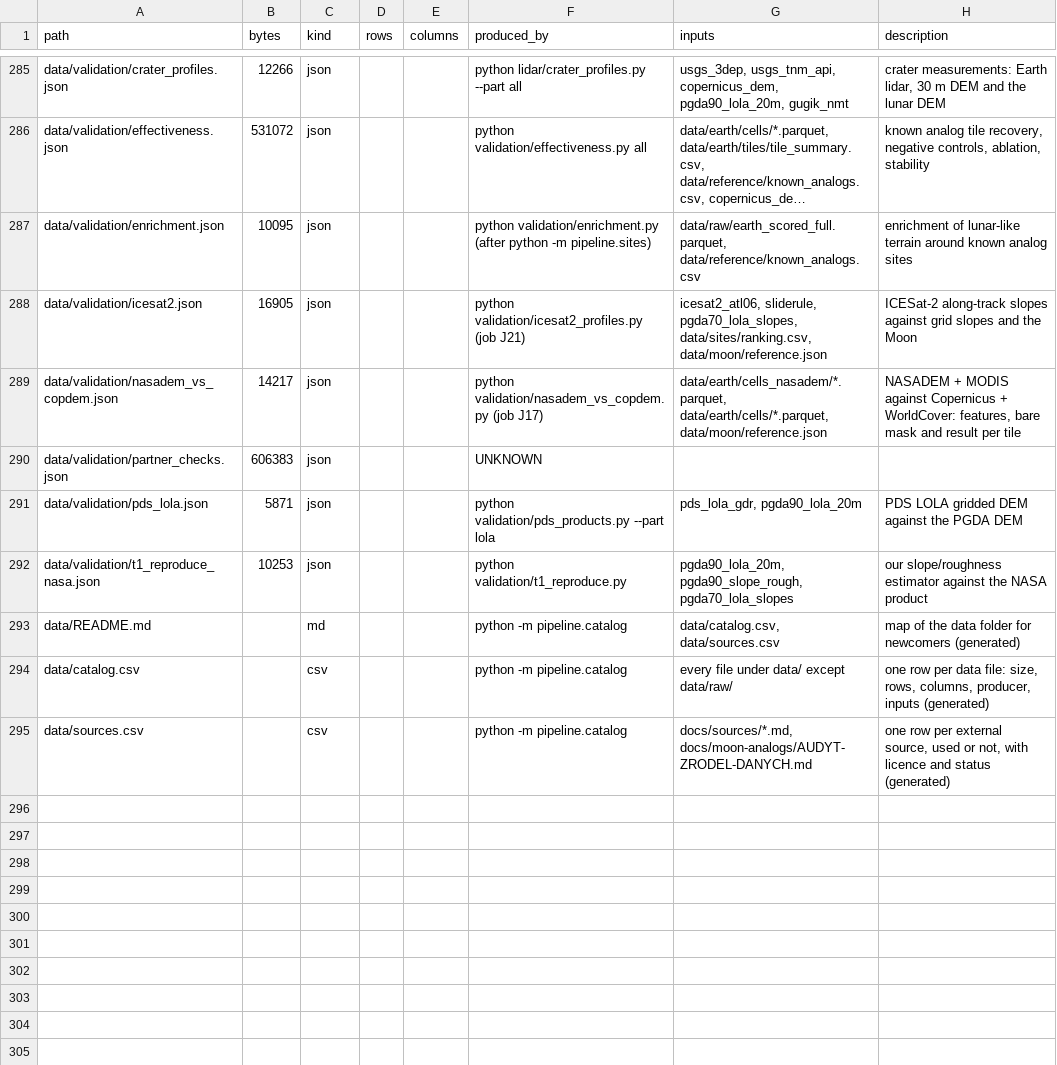
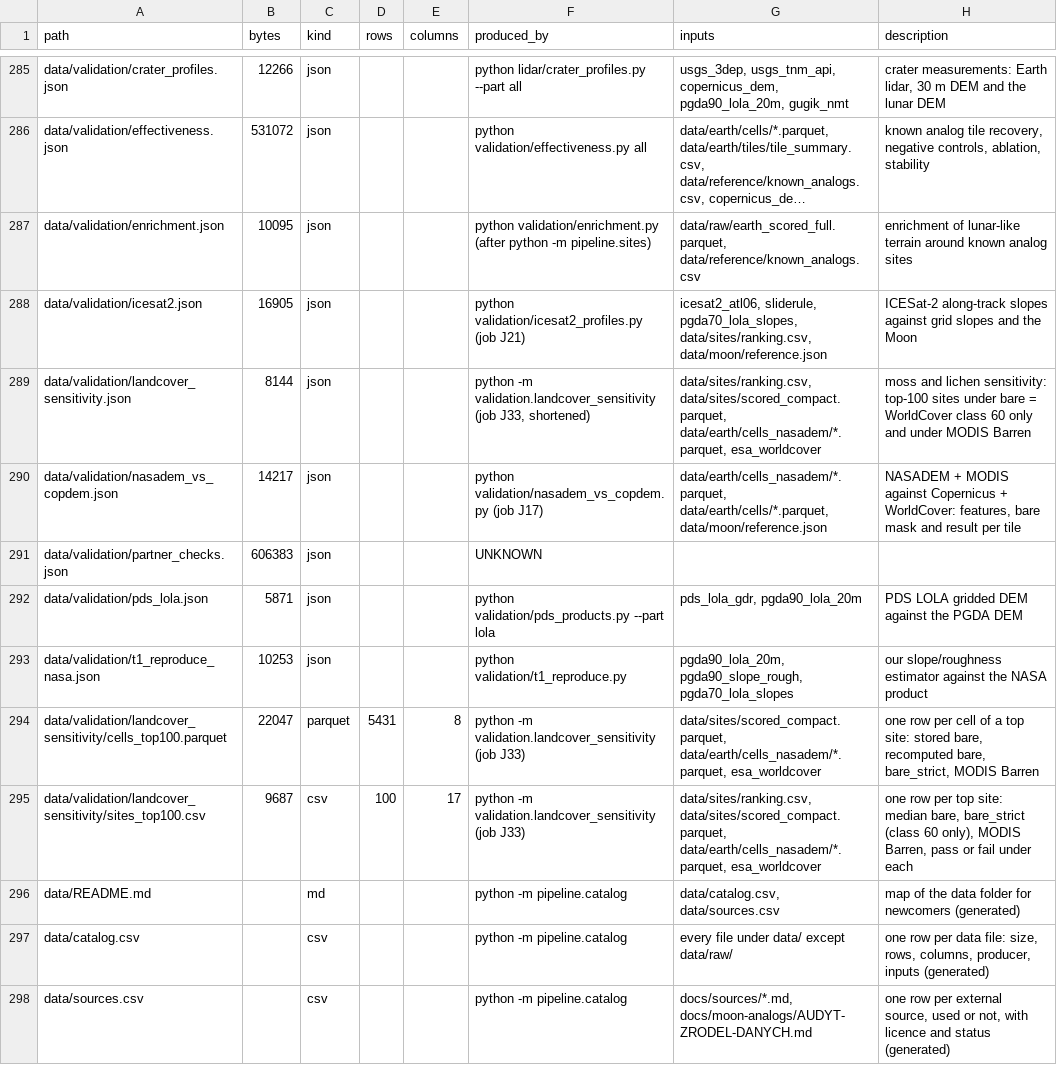
Before and after one commit to BartoszPreus/NASA, a CSV file: data/catalog.csv, drawn as a sheet; only a part is shown, gaps mark what is left out; long unchanged cells end in …; the diff names each change by its address in the sheet, - before the commit and + after, or states it on an @@ line.

```diff
--- a/data/catalog.csv
+++ b/data/catalog.csv
+row 289: data/validation/landcover_sensitivity.json | 8144 | json |  |  | python -m validation.landcover_sensitivity (job J33, shortened) | data/sites/ranking.csv, data/sites/scored_compact.parquet, data/earth/cells_nasadem/*.parquet, esa_worldcover | moss and lichen sensitivity: top-100 sites under bare = WorldCover class 60 only and under MODIS Barren
+row 294: data/validation/landcover_sensitivity/cells_top100.parquet | 22047 | parquet | 5431 | 8 | python -m validation.landcover_sensitivity (job J33) | data/sites/scored_compact.parquet, data/earth/cells_nasadem/*.parquet, esa_worldcover | one row per cell of a top site: stored bare, recomputed bare, bare_strict, MODIS Barren
+row 295: data/validation/landcover_sensitivity/sites_top100.csv | 9687 | csv | 100 | 17 | python -m validation.landcover_sensitivity (job J33) | data/sites/ranking.csv, data/sites/scored_compact.parquet, data/earth/cells_nasadem/*.parquet, esa_worldcover | one row per top site: median bare, bare_strict (class 60 only), MODIS Barren, pass or fail under each
```
Also changed, not shown: data/sources.csv, 11 other files.
